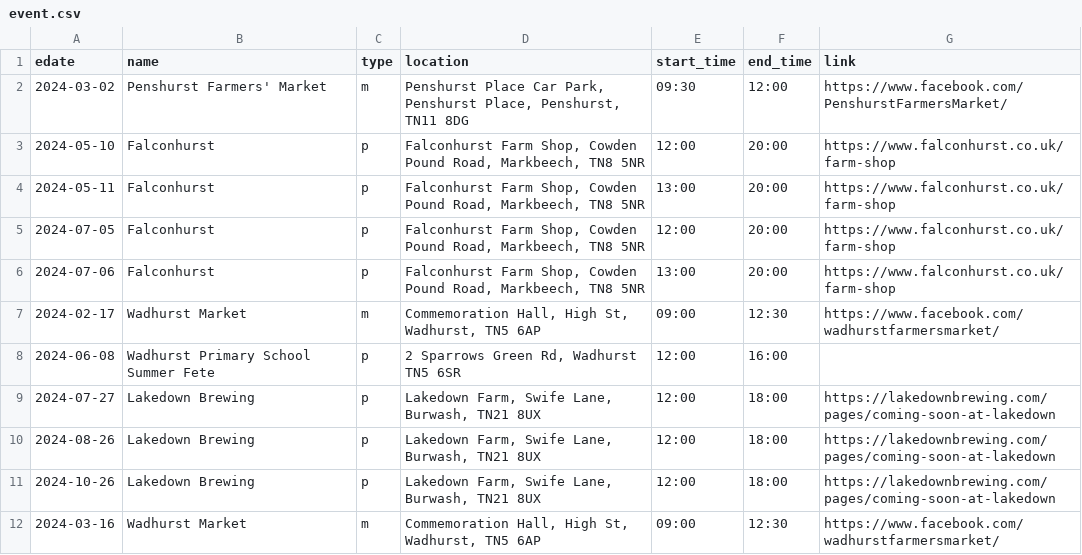
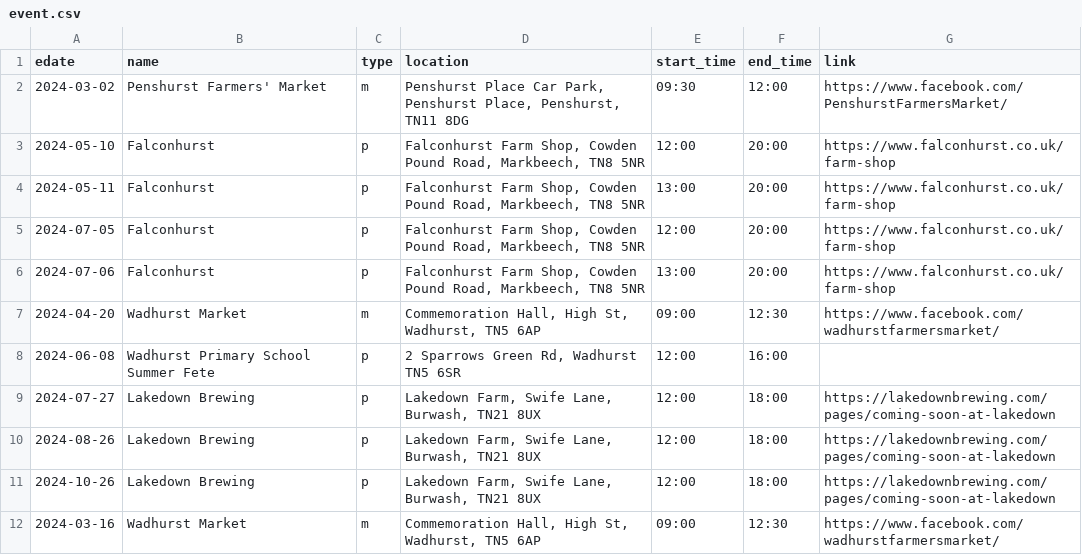
Before and after one commit to sela/amthuc-viet, a CSV file: _data/event.csv, drawn as a sheet.

Commit message:
Update event.csv

```diff
--- a/_data/event.csv
+++ b/_data/event.csv
@@ -6,3 +6,3 @@ edate,name,type,location,start_time,end_time,link
 2024-07-06,"Falconhurst",p,"Falconhurst Farm Shop, Cowden Pound Road, Markbeech, TN8 5NR","13:00","20:00","https://www.falconhurst.co.uk/farm-shop"
-2024-02-17,"Wadhurst Market",m,"Commemoration Hall, High St, Wadhurst, TN5 6AP","09:00","12:30","https://www.facebook.com/wadhurstfarmersmarket/"
+2024-04-20,"Wadhurst Market",m,"Commemoration Hall, High St, Wadhurst, TN5 6AP","09:00","12:30","https://www.facebook.com/wadhurstfarmersmarket/"
 2024-06-08,"Wadhurst Primary School Summer Fete",p,"2 Sparrows Green Rd, Wadhurst TN5 6SR","12:00","16:00",""
```
